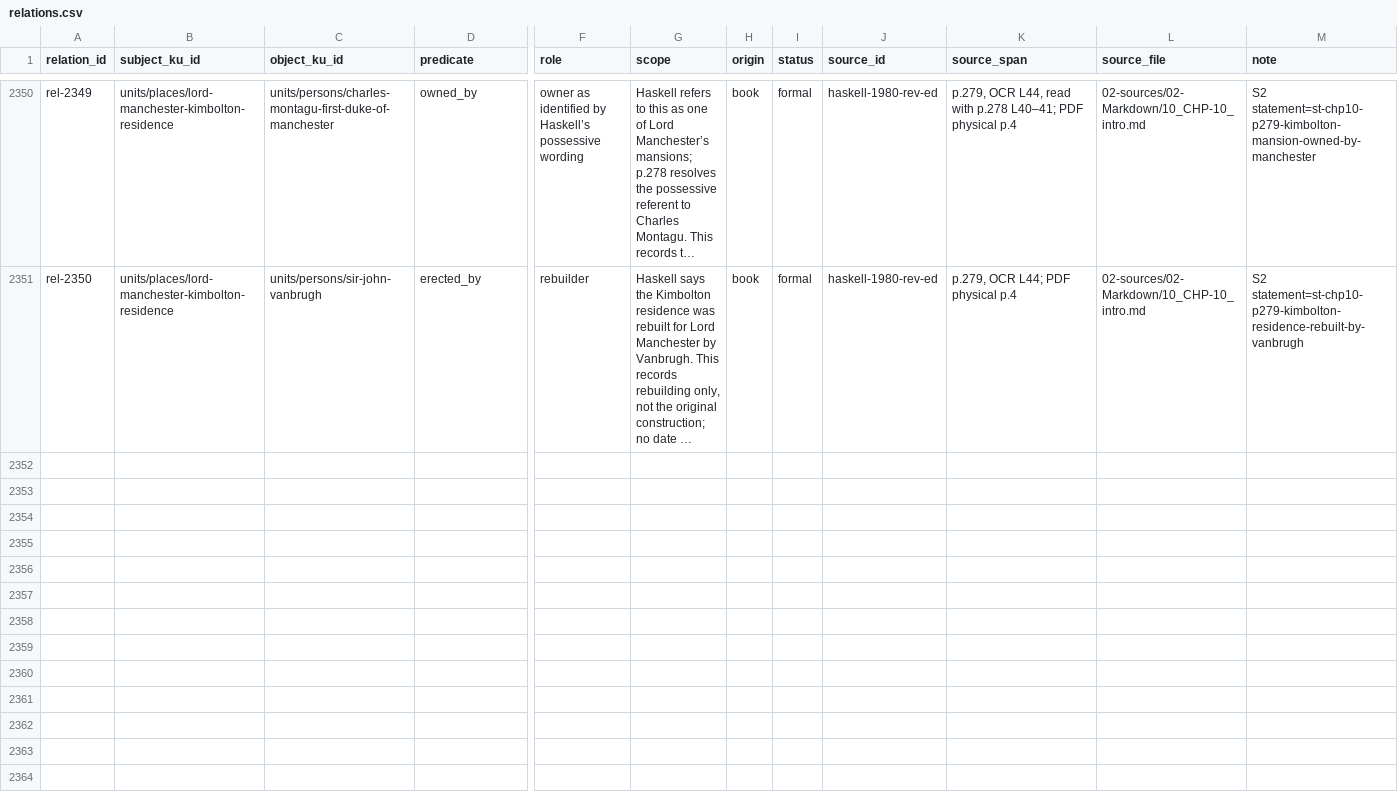
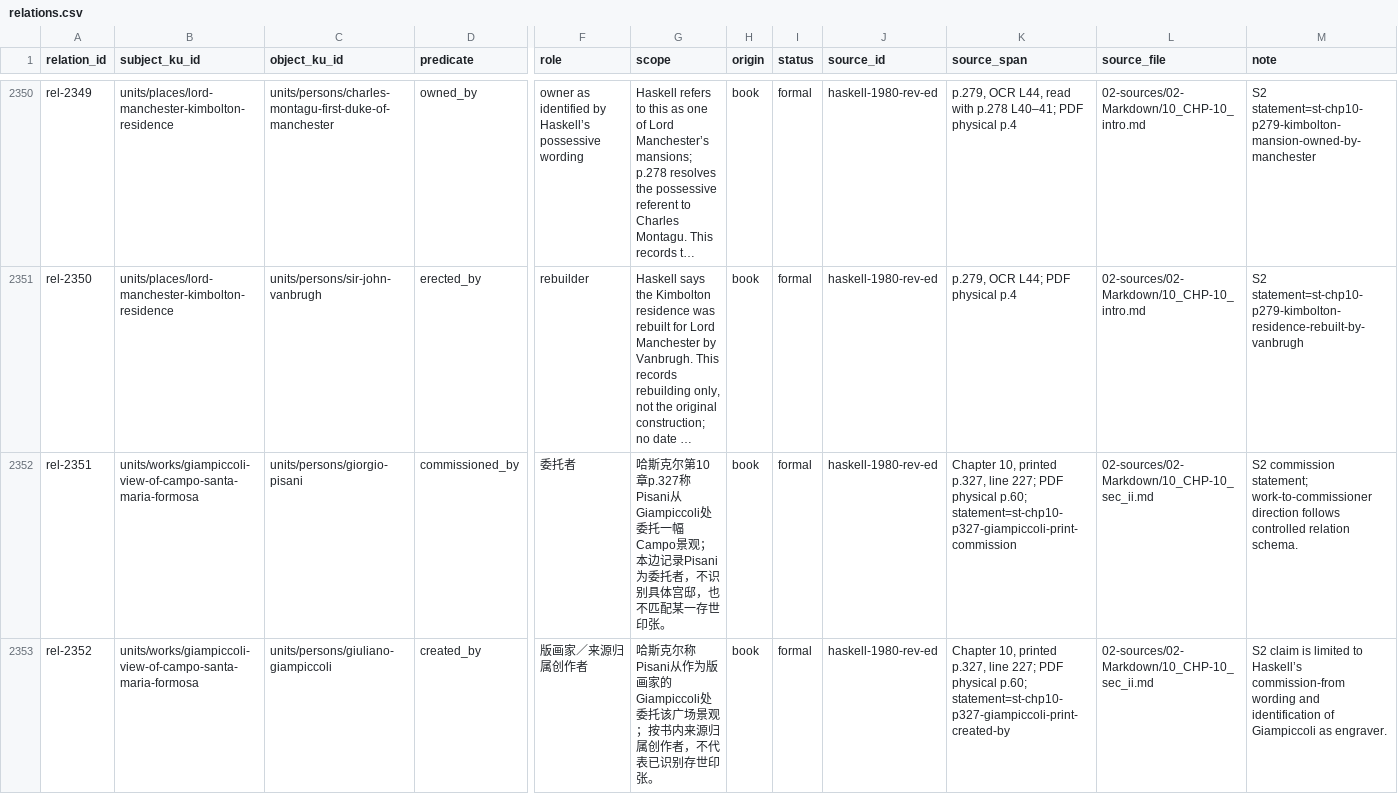
Before and after one commit to fengbaifan/PNP-Final-DATA, a CSV file: 04-knowledge/tables/relations.csv, drawn as a sheet; only a part is shown, gaps mark what is left out; long unchanged cells end in …; rows hold the shown columns only; the diff covers the shown part only; the diff names each change by its address in the sheet, - before the commit and + after, or states it on an @@ line.

Commit message:
Register Giampiccoli print endpoints

```diff
--- a/04-knowledge/tables/relations.csv
+++ b/04-knowledge/tables/relations.csv
+row 2352: rel-2351 | units/works/giampiccoli-view-of-campo-santa-maria-formosa | units/persons/giorgio-pisani | commissioned_by | 委托者 | 哈斯克尔第10章p.327称Pisani从Giampiccoli处委托一幅Campo景观；本边记录Pisani为委托者，不识别具体宫邸，也不匹配某一存世印张。 | book | formal | haskell-1980-rev-ed | Chapter 10, printed p.327, line 227; PDF physical p.60; statement=st-chp10-p327-giampiccoli-print-commission | 02-sources/02-Markdown/10_CHP-10_sec_ii.md | S2 commission statement; work-to-commissioner direction follows controlled relation schema.
+row 2353: rel-2352 | units/works/giampiccoli-view-of-campo-santa-maria-formosa | units/persons/giuliano-giampiccoli | created_by | 版画家／来源归属创作者 | 哈斯克尔称Pisani从作为版画家的Giampiccoli处委托该广场景观；按书内来源归属创作者，不代表已识别存世印张。 | book | formal | haskell-1980-rev-ed | Chapter 10, printed p.327, line 227; PDF physical p.60; statement=st-chp10-p327-giampiccoli-print-created-by | 02-sources/02-Markdown/10_CHP-10_sec_ii.md | S2 claim is limited to Haskell’s commission-from wording and identification of Giampiccoli as engraver.
```
Also changed, not shown: 2 added rows elsewhere in this file, 04-knowledge/tables/ku-manifest.csv, 04-knowledge/tables/sources.csv, 9 other files.
